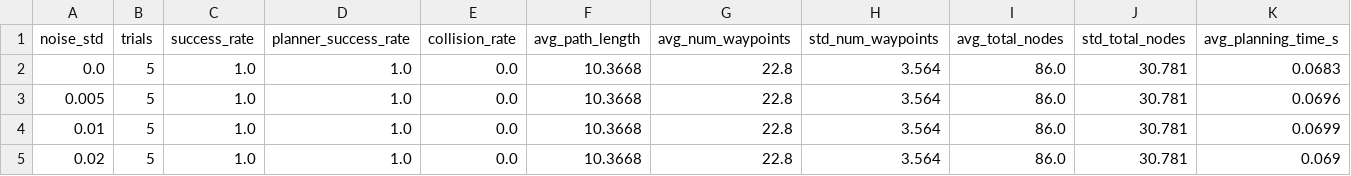
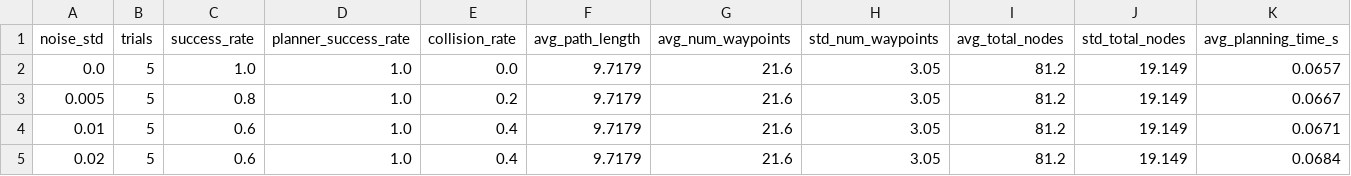
Before and after one commit to mamani828/ECE276CProject, a CSV file: RRTresults_summary_final_single_complex.csv, drawn as a sheet.

```diff
--- a/RRTresults_summary_final_single_complex.csv
+++ b/RRTresults_summary_final_single_complex.csv
@@ -1,5 +1,5 @@
 noise_std,trials,success_rate,planner_success_rate,collision_rate,avg_path_length,avg_num_waypoints,std_num_waypoints,avg_total_nodes,std_total_nodes,avg_planning_time_s
-0.0,5,1.0,1.0,0.0,10.3668,22.8,3.564,86.0,30.781,0.0683
-0.005,5,1.0,1.0,0.0,10.3668,22.8,3.564,86.0,30.781,0.0696
-0.01,5,1.0,1.0,0.0,10.3668,22.8,3.564,86.0,30.781,0.0699
-0.02,5,1.0,1.0,0.0,10.3668,22.8,3.564,86.0,30.781,0.069
+0.0,5,1.0,1.0,0.0,9.7179,21.6,3.05,81.2,19.149,0.0657
+0.005,5,0.8,1.0,0.2,9.7179,21.6,3.05,81.2,19.149,0.0667
+0.01,5,0.6,1.0,0.4,9.7179,21.6,3.05,81.2,19.149,0.0671
+0.02,5,0.6,1.0,0.4,9.7179,21.6,3.05,81.2,19.149,0.0684
```
Also changed, not shown: RRTCBFresults_summary_final_single_complex.csv, RRTresults_summary_final_single_simple.csv, 1 other file.
